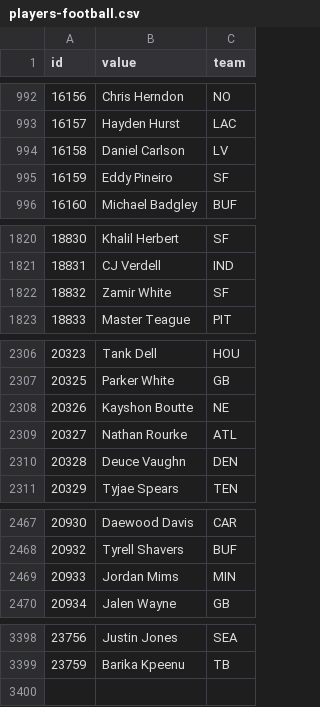
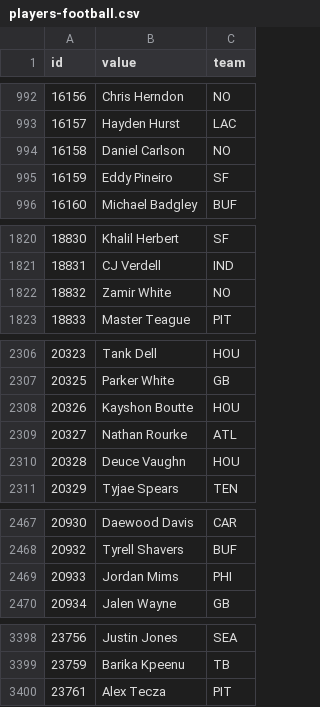
Before and after one commit to StatsVine/data-snapshots, a CSV file: csv/nfc/players-football.csv, drawn as a sheet; only a part is shown, gaps mark what is left out; the diff covers the shown part only.

```diff
--- a/csv/nfc/players-football.csv
+++ b/csv/nfc/players-football.csv
@@ -993,3 +993,3 @@ id,value,team
 16157,Hayden Hurst,LAC
-16158,Daniel Carlson,LV
+16158,Daniel Carlson,NO
 16159,Eddy Pineiro,SF
@@ -1821,3 +1821,3 @@ id,value,team
 18831,CJ Verdell,IND
-18832,Zamir White,SF
+18832,Zamir White,NO
 18833,Master Teague,PIT
@@ -2307,5 +2307,5 @@ id,value,team
 20325,Parker White,GB
-20326,Kayshon Boutte,NE
+20326,Kayshon Boutte,HOU
 20327,Nathan Rourke,ATL
-20328,Deuce Vaughn,DEN
+20328,Deuce Vaughn,HOU
 20329,Tyjae Spears,TEN
@@ -2468,3 +2468,3 @@ id,value,team
 20932,Tyrell Shavers,BUF
-20933,Jordan Mims,MIN
+20933,Jordan Mims,PHI
 20934,Jalen Wayne,GB
@@ -3399 +3399,2 @@ id,value,team
 23759,Barika Kpeenu,TB
+23761,Alex Tecza,PIT
```
Also changed, not shown: 4 edited cells elsewhere in this file, csv/nfc/players-all.csv, csv/nfc/players-baseball.csv, 1 other file.
